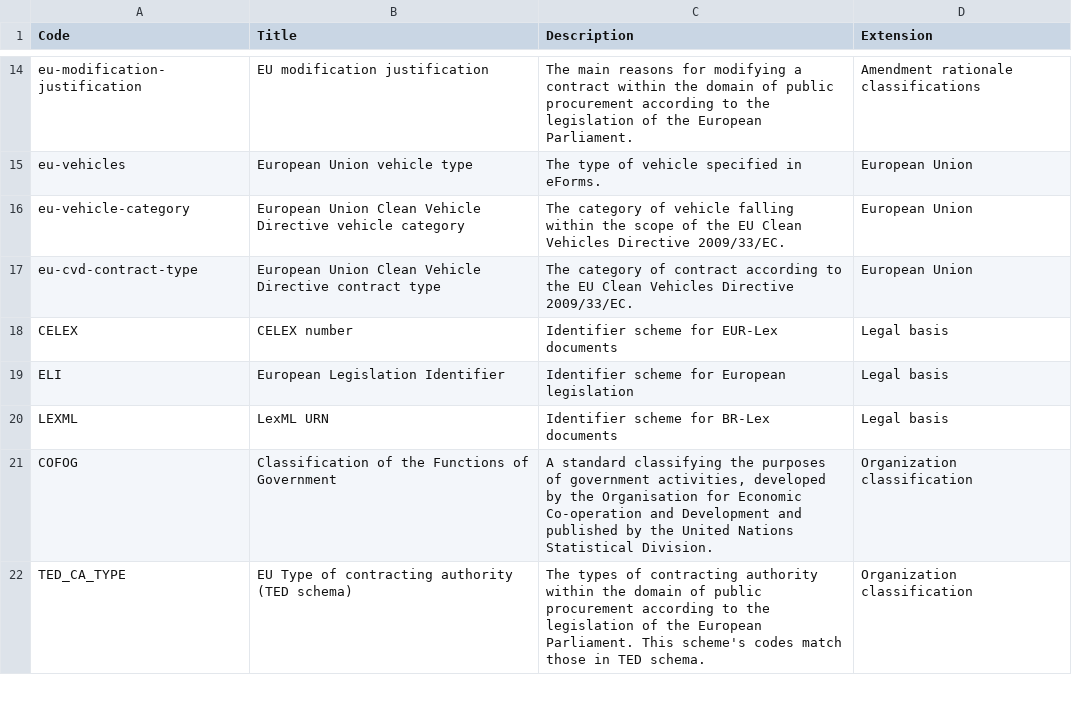
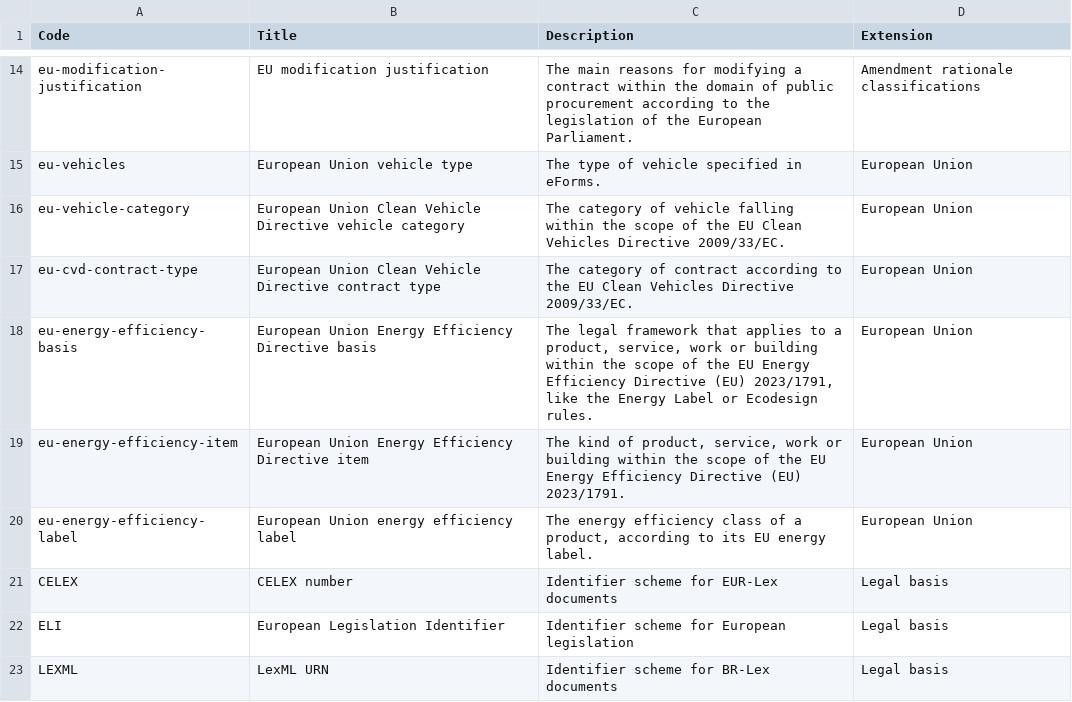
Before and after one commit to open-contracting-extensions/eforms, a CSV file: schema/patched/codelists/itemClassificationScheme.csv, drawn as a sheet; only a part is shown, gaps mark what is left out; the shorter side is filled out with more unchanged rows; the diff names each change by its address in the sheet, - before the commit and + after, or states it on an @@ line.

```diff
--- a/schema/patched/codelists/itemClassificationScheme.csv
+++ b/schema/patched/codelists/itemClassificationScheme.csv
+row 18: eu-energy-efficiency-basis | European Union Energy Efficiency Directive basis | The legal framework that applies to a product, service, work or building within the scope of the EU Energy Efficiency Directive (EU) 2023/1791, like the Energy Label or Ecodesign rules. | European Union
+row 19: eu-energy-efficiency-item | European Union Energy Efficiency Directive item | The kind of product, service, work or building within the scope of the EU Energy Efficiency Directive (EU) 2023/1791. | European Union
+row 20: eu-energy-efficiency-label | European Union energy efficiency label | The energy efficiency class of a product, according to its EU energy label. | European Union
```
Also changed, not shown: schema/profile/codelists/+itemClassificationScheme.csv.
